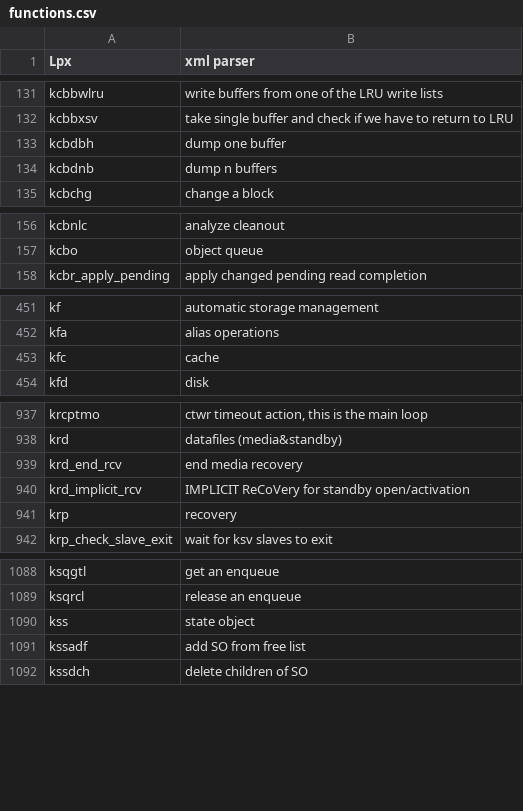
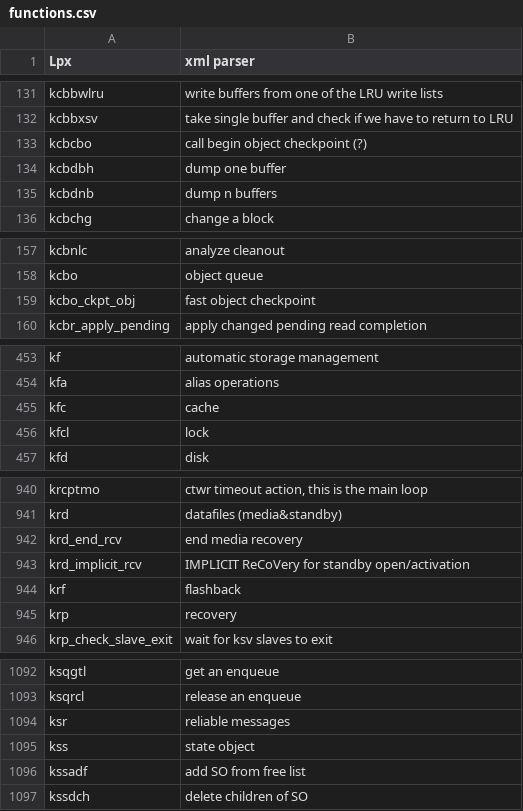
Before and after one commit to skoehler-soocs/ora_db_func_anno, a CSV file: functions.csv, drawn as a sheet; only a part is shown, gaps mark what is left out; the diff names each change by its address in the sheet, - before the commit and + after, or states it on an @@ line.

Commit message:
background process functions: dbwr & ckpt.

```diff
--- a/functions.csv
+++ b/functions.csv
+row 133: kcbcbo | call begin object checkpoint (?)
+row 159: kcbo_ckpt_obj | fast object checkpoint
+row 456: kfcl | lock
+row 944: krf | flashback
+row 1094: ksr | reliable messages
```
